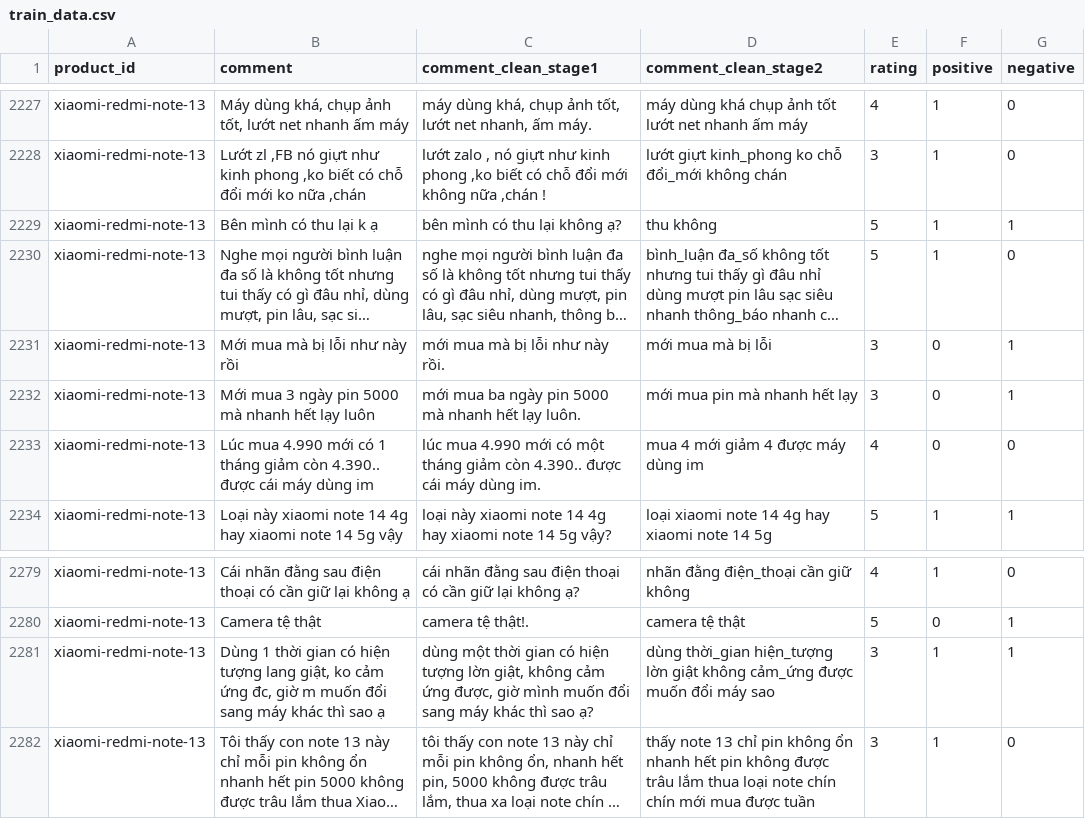
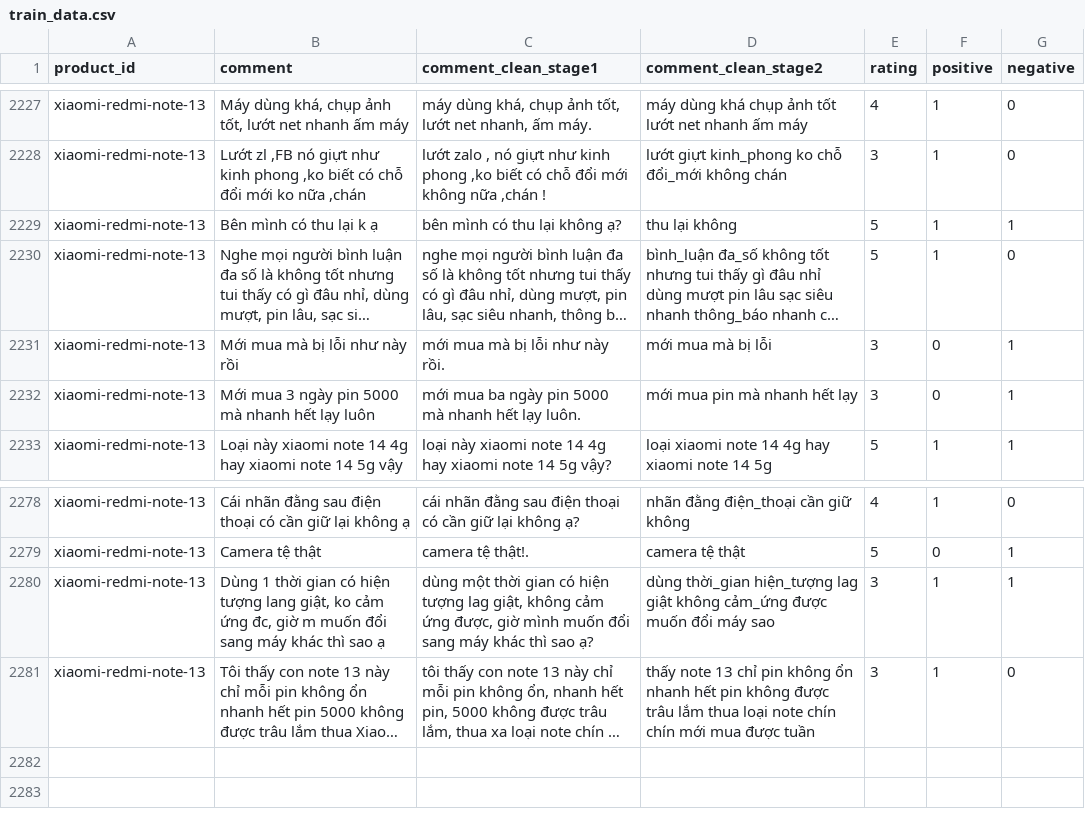
Before and after one commit to DinhManhAVG/Comment-Sentiment-Analysis, a CSV file: data/training_data/train_data.csv, drawn as a sheet; only a part is shown, gaps mark what is left out; long unchanged cells end in …; removed rows and columns are numbered as before the commit, all else as after; the diff names each change by its address in the sheet, - before the commit and + after, or states it on an @@ line.

```diff
--- a/data/training_data/train_data.csv
+++ b/data/training_data/train_data.csv
-D2229 (comment_clean_stage2): thu không
+D2229 (comment_clean_stage2): thu lại không
-row 2233: xiaomi-redmi-note-13 | Lúc mua 4.990 mới có 1 tháng giảm còn 4.390.. được cái máy dùng im | lúc mua 4.990 mới có một tháng giảm còn 4.390.. được cái máy dùng im. | mua 4 mới giảm 4 được máy dùng im | 4 | 0 | 0
-C2280 (comment_clean_stage1): …hiện tượng lờn giật, không…
+C2280 (comment_clean_stage1): …hiện tượng lag giật, không…
-D2280 (comment_clean_stage2): …thời_gian hiện_tượng lờn giật không…
+D2280 (comment_clean_stage2): …thời_gian hiện_tượng lag giật không…
```
Also changed, not shown: data/processed_data/phone_ratings_cleaned.csv, data/sure_labels/labeled_phone_ratings_sure.csv, 6 other files.
